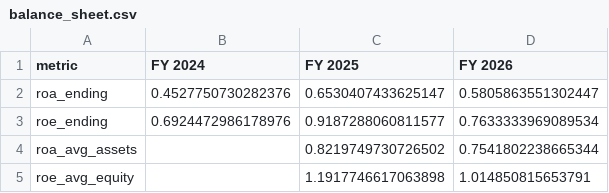
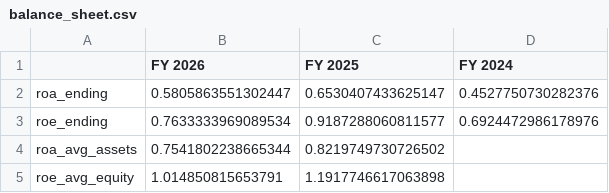
Before and after one commit to disolsons/EquiScale, a CSV file: outputs/NVDA/metrics/balance_sheet.csv, drawn as a sheet.

```diff
--- a/outputs/NVDA/metrics/balance_sheet.csv
+++ b/outputs/NVDA/metrics/balance_sheet.csv
@@ -1,5 +1,5 @@
-metric,FY 2024,FY 2025,FY 2026
-roa_ending,0.4527750730282376,0.6530407433625147,0.5805863551302447
-roe_ending,0.6924472986178976,0.9187288060811577,0.7633333969089534
-roa_avg_assets,,0.8219749730726502,0.7541802238665344
-roe_avg_equity,,1.1917746617063898,1.014850815653791
+,FY 2026,FY 2025,FY 2024
+roa_ending,0.5805863551302447,0.6530407433625147,0.4527750730282376
+roe_ending,0.7633333969089534,0.9187288060811577,0.6924472986178976
+roa_avg_assets,0.7541802238665344,0.8219749730726502,
+roe_avg_equity,1.014850815653791,1.1917746617063898,
```
Also changed, not shown: outputs/AAPL/metrics/balance_sheet.csv, outputs/AAPL/metrics/growth.csv, 29 other files.
